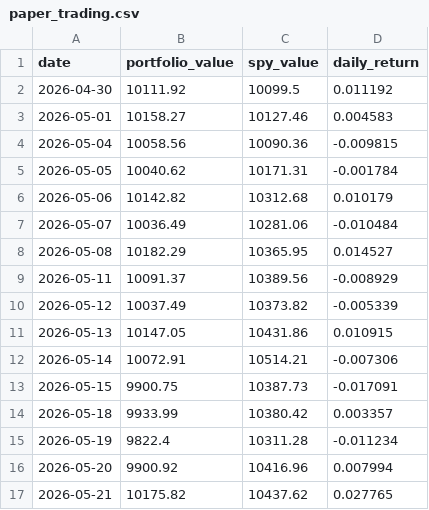
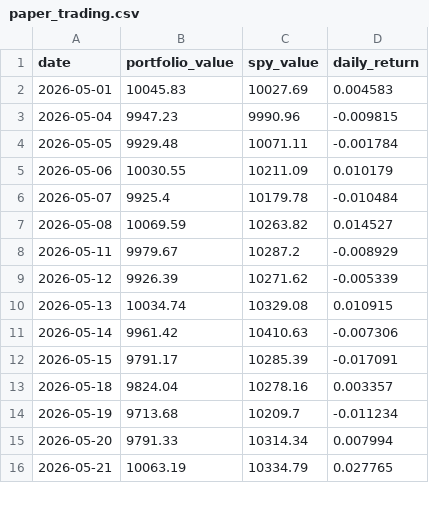
Before and after one commit to RamaAkach/OPIM-5641---Final-Project, a CSV file: results/paper_trading.csv, drawn as a sheet; only a part is shown; the diff covers the shown part only.

```diff
--- a/results/paper_trading.csv
+++ b/results/paper_trading.csv
@@ -1,17 +1,16 @@
 date,portfolio_value,spy_value,daily_return
-2026-04-30,10111.92,10099.5,0.011192
-2026-05-01,10158.27,10127.46,0.004583
-2026-05-04,10058.56,10090.36,-0.009815
-2026-05-05,10040.62,10171.31,-0.001784
-2026-05-06,10142.82,10312.68,0.010179
-2026-05-07,10036.49,10281.06,-0.010484
-2026-05-08,10182.29,10365.95,0.014527
-2026-05-11,10091.37,10389.56,-0.008929
-2026-05-12,10037.49,10373.82,-0.005339
-2026-05-13,10147.05,10431.86,0.010915
-2026-05-14,10072.91,10514.21,-0.007306
-2026-05-15,9900.75,10387.73,-0.017091
-2026-05-18,9933.99,10380.42,0.003357
-2026-05-19,9822.4,10311.28,-0.011234
-2026-05-20,9900.92,10416.96,0.007994
-2026-05-21,10175.82,10437.62,0.027765
+2026-05-01,10045.83,10027.69,0.004583
+2026-05-04,9947.23,9990.96,-0.009815
+2026-05-05,9929.48,10071.11,-0.001784
+2026-05-06,10030.55,10211.09,0.010179
+2026-05-07,9925.4,10179.78,-0.010484
+2026-05-08,10069.59,10263.82,0.014527
+2026-05-11,9979.67,10287.2,-0.008929
+2026-05-12,9926.39,10271.62,-0.005339
+2026-05-13,10034.74,10329.08,0.010915
+2026-05-14,9961.42,10410.63,-0.007306
+2026-05-15,9791.17,10285.39,-0.017091
+2026-05-18,9824.04,10278.16,0.003357
+2026-05-19,9713.68,10209.7,-0.011234
+2026-05-20,9791.33,10314.34,0.007994
+2026-05-21,10063.19,10334.79,0.027765
```
Also changed, not shown: 1 added row and 36 edited cells elsewhere in this file, results/weight_history.csv, 7 other files.
